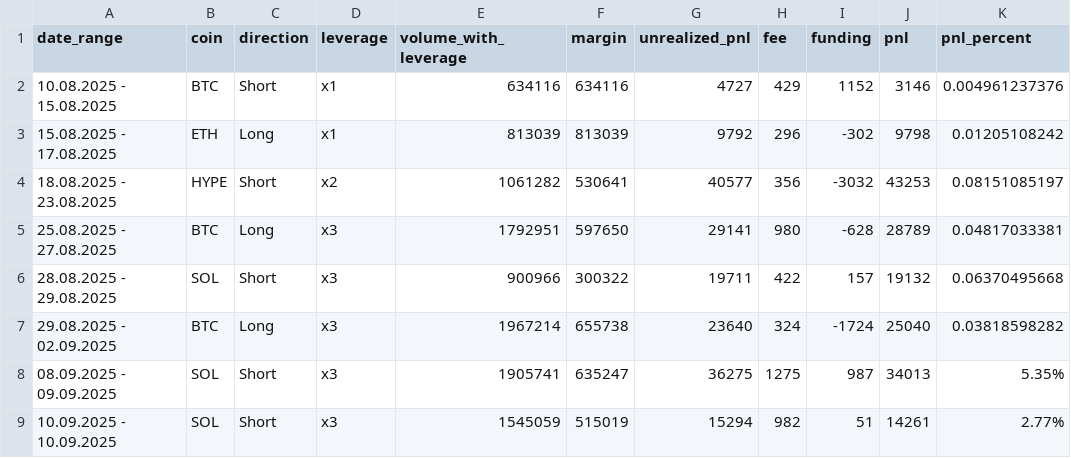
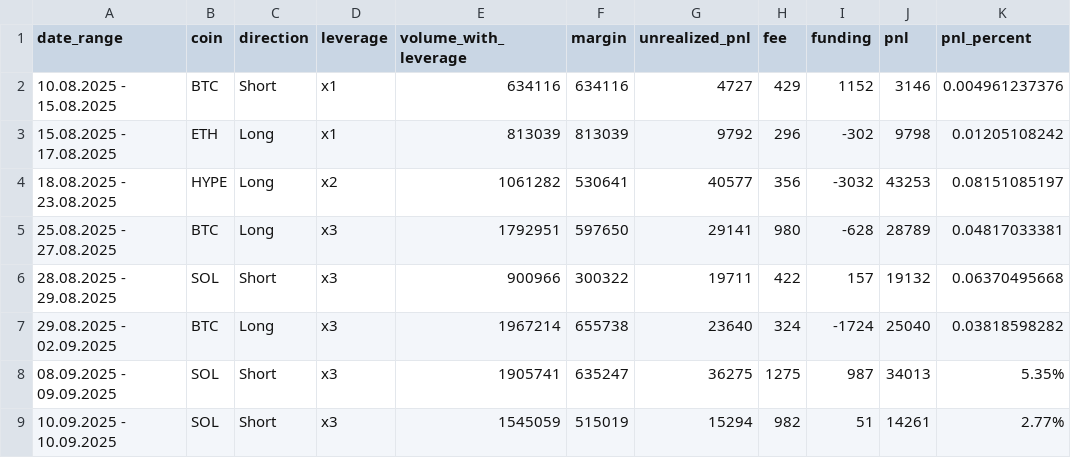
Before and after one commit to MCRecoveryFund/Dashboard, a CSV file: trading_data.csv, drawn as a sheet; only a part is shown; the diff names each change by its address in the sheet, - before the commit and + after, or states it on an @@ line.

Commit message:
Update trading_data.csv
Hype Short -> Long

```diff
--- a/trading_data.csv
+++ b/trading_data.csv
-C4 (direction): Short
+C4 (direction): Long
```
